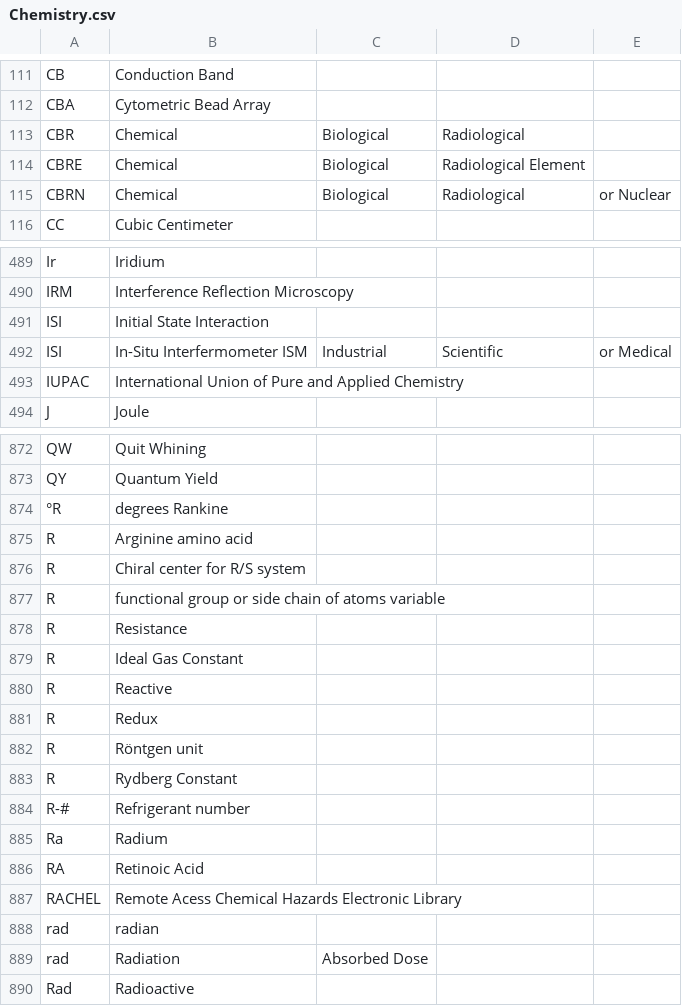
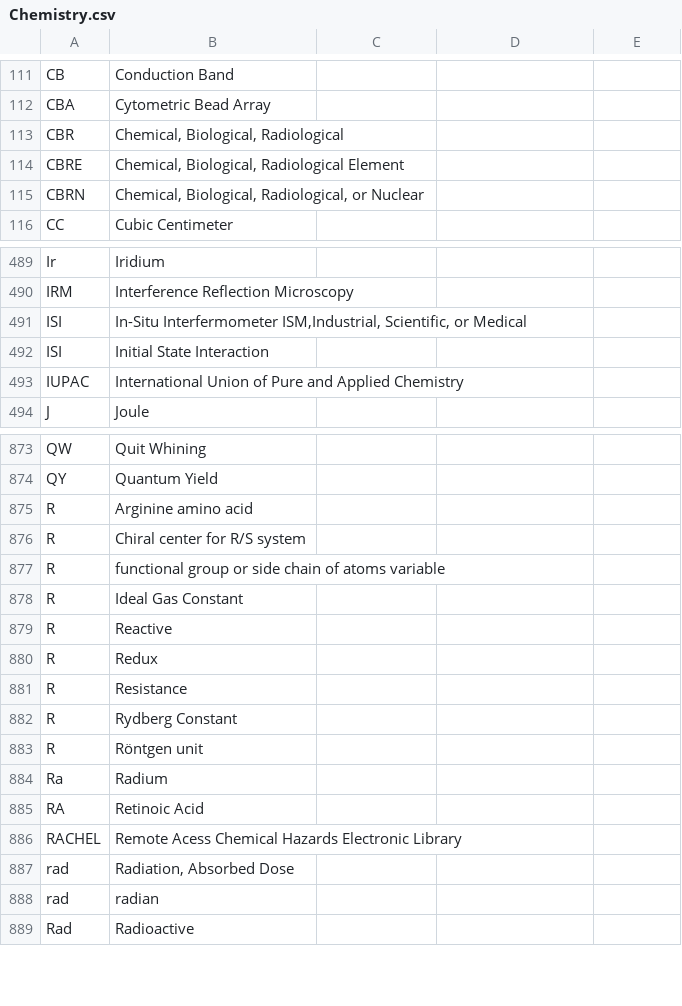
Before and after one commit to fleschutz/talk2windows, a CSV file: data/abbr/Chemistry.csv, drawn as a sheet; only a part is shown, gaps mark what is left out; the diff covers the shown part only.

```diff
--- a/data/abbr/Chemistry.csv
+++ b/data/abbr/Chemistry.csv
@@ -112,5 +112,5 @@ CB,Conduction Band
 CBA,Cytometric Bead Array
-CBR,Chemical, Biological, Radiological
-CBRE,Chemical, Biological, Radiological Element
-CBRN,Chemical, Biological, Radiological, or Nuclear
+CBR,"Chemical, Biological, Radiological"
+CBRE,"Chemical, Biological, Radiological Element"
+CBRN,"Chemical, Biological, Radiological, or Nuclear"
 CC,Cubic Centimeter
@@ -490,4 +490,4 @@ Ir,Iridium
 IRM,Interference Reflection Microscopy
+ISI,"In-Situ Interfermometer ISM,Industrial, Scientific, or Medical"
 ISI,Initial State Interaction
-ISI,In-Situ Interfermometer ISM,Industrial, Scientific, or Medical
 IUPAC,International Union of Pure and Applied Chemistry
@@ -873,3 +874,2 @@ QW,Quit Whining
 QY,Quantum Yield
-°R,degrees Rankine
 R,Arginine amino acid
@@ -877,3 +877,2 @@ R,Chiral center for R/S system
 R,functional group or side chain of atoms variable
-R,Resistance
 R,Ideal Gas Constant
@@ -881,5 +880,5 @@ R,Reactive
 R,Redux
+R,Resistance
+R,Rydberg Constant
 R,Röntgen unit
-R,Rydberg Constant
-R-#,Refrigerant number
 Ra,Radium
@@ -887,4 +886,4 @@ RA,Retinoic Acid
 RACHEL,Remote Acess Chemical Hazards Electronic Library
+rad,"Radiation, Absorbed Dose"
 rad,radian
-rad,Radiation,Absorbed Dose
 Rad,Radioactive
```
Also changed, not shown: 12 added rows, 11 removed rows, 53 moved rows and 6 edited cells elsewhere in this file, data/abbr/Astronomy.csv, data/abbr/Aviation.csv, 3 other files.
